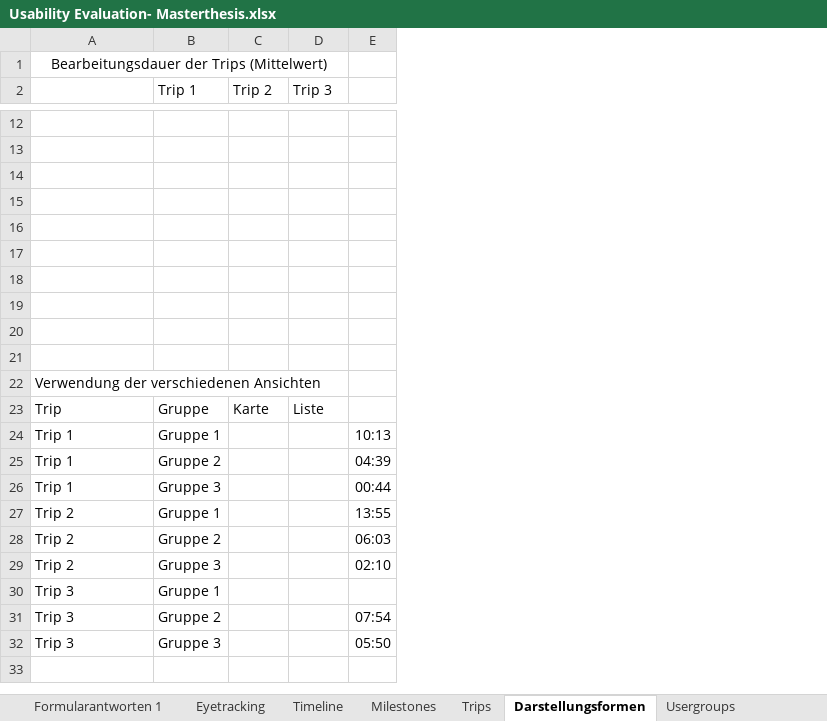
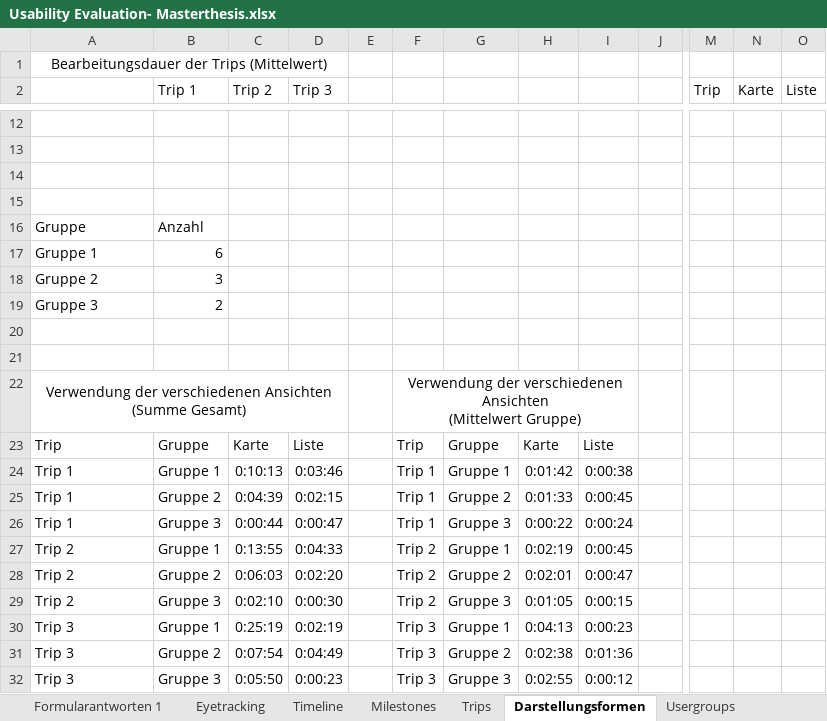
Before and after one commit to advocd/MasterThesis, an Excel workbook: Auswertungen/Usability Evaluation- Masterthesis.xlsx, sheet Darstellungsformen, drawn as a sheet; only a part is shown, gaps mark what is left out; values as stored, in another font and other column widths than the file's, no borders; charts and pictures not drawn; removed rows and columns are numbered as before the commit, all else as after; rows hold the shown columns only; ↵ is a line break in a cell; the diff covers the shown part only; the diff names each change by its address in the sheet, - before the commit and + after, or states it on an @@ line.

```diff
--- a/Auswertungen/Usability Evaluation- Masterthesis.xlsx (sheet Darstellungsformen)
+++ b/Auswertungen/Usability Evaluation- Masterthesis.xlsx (sheet Darstellungsformen)
-column E, rows 24-32: 10:13 | 04:39 | 00:44 | 13:55 | 06:03 | 02:10 |  | 07:54 | 05:50
+column E, empty
+column F, rows 22-32: Verwendung der verschiedenen Ansichten ↵ (Mittelwert Gruppe) | Trip | Trip 1 | Trip 1 | Trip 1 | Trip 2 | Trip 2 | Trip 2 | Trip 3 | Trip 3 | Trip 3
+column G, rows 23-32: Gruppe | Gruppe 1 | Gruppe 2 | Gruppe 3 | Gruppe 1 | Gruppe 2 | Gruppe 3 | Gruppe 1 | Gruppe 2 | Gruppe 3
+column H, rows 23-32: Karte | 0:01:42 | 0:01:33 | 0:00:22 | 0:02:19 | 0:02:01 | 0:01:05 | 0:04:13 | 0:02:38 | 0:02:55
+column I, rows 23-32: Liste | 0:00:38 | 0:00:45 | 0:00:24 | 0:00:45 | 0:00:47 | 0:00:15 | 0:00:23 | 0:01:36 | 0:00:12
+column J, empty
+column M (Trip), empty
+column N (Karte), empty
+column O (Liste), empty
+row 16: Gruppe | Anzahl
+row 17: Gruppe 1 | 6
+row 18: Gruppe 2 | 3
+row 19: Gruppe 3 | 2
-row 18: (empty)
-row 19: (empty)
-row 20: (empty)
-row 21: (empty)
-A22: …verschiedenen Ansichten
+A22: …verschiedenen Ansichten ↵ (Summe Gesamt)
-A22 alignment: left
+A22 alignment: center
+A22:D22 merged
-C24 (Trip 2): (empty)
+C24 (Trip 2): 0:10:13
-D24 (Trip 3): (empty)
+D24 (Trip 3): 0:03:46
-C25 (Trip 2): (empty)
+C25 (Trip 2): 0:04:39
-D25 (Trip 3): (empty)
+D25 (Trip 3): 0:02:15
-C26 (Trip 2): (empty)
+C26 (Trip 2): 0:00:44
-D26 (Trip 3): (empty)
+D26 (Trip 3): 0:00:47
-C27 (Trip 2): (empty)
+C27 (Trip 2): 0:13:55
-D27 (Trip 3): (empty)
+D27 (Trip 3): 0:04:33
-C28 (Trip 2): (empty)
+C28 (Trip 2): 0:06:03
-D28 (Trip 3): (empty)
+D28 (Trip 3): 0:02:20
-C29 (Trip 2): (empty)
+C29 (Trip 2): 0:02:10
-D29 (Trip 3): (empty)
+D29 (Trip 3): 0:00:30
-C30 (Trip 2): (empty)
+C30 (Trip 2): 0:25:19
-D30 (Trip 3): (empty)
+D30 (Trip 3): 0:02:19
-C31 (Trip 2): (empty)
+C31 (Trip 2): 0:07:54
-D31 (Trip 3): (empty)
+D31 (Trip 3): 0:04:49
-C32 (Trip 2): (empty)
+C32 (Trip 2): 0:05:50
-D32 (Trip 3): (empty)
+D32 (Trip 3): 0:00:23
```
Also changed, not shown: 2 added columns elsewhere in this sheet, sheet Timeline, formulas that keep their value, charts or pictures.
